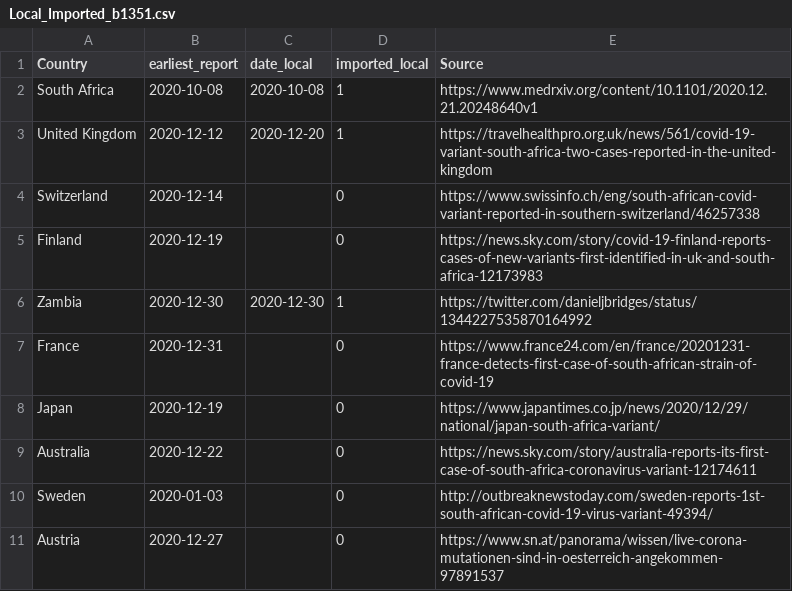
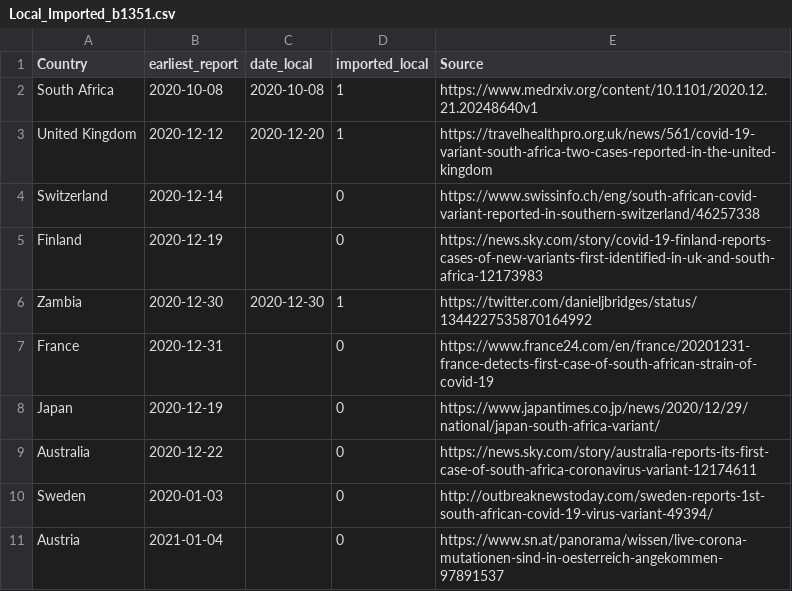
Before and after one commit to cov-lineages/lineages-website-old, a CSV file: _data/Local_Imported_b1351.csv, drawn as a sheet.

Commit message:
Update Local_Imported_b1351.csv

```diff
--- a/_data/Local_Imported_b1351.csv
+++ b/_data/Local_Imported_b1351.csv
@@ -10,2 +10,2 @@ Australia,2020-12-22,,0,https://news.sky.com/story/australia-reports-its-first-c
 Sweden,2020-01-03,,0,http://outbreaknewstoday.com/sweden-reports-1st-south-african-covid-19-virus-variant-49394/
-Austria,2020-12-27,,0,https://www.sn.at/panorama/wissen/live-corona-mutationen-sind-in-oesterreich-angekommen-97891537
+Austria,2021-01-04,,0,https://www.sn.at/panorama/wissen/live-corona-mutationen-sind-in-oesterreich-angekommen-97891537
```
